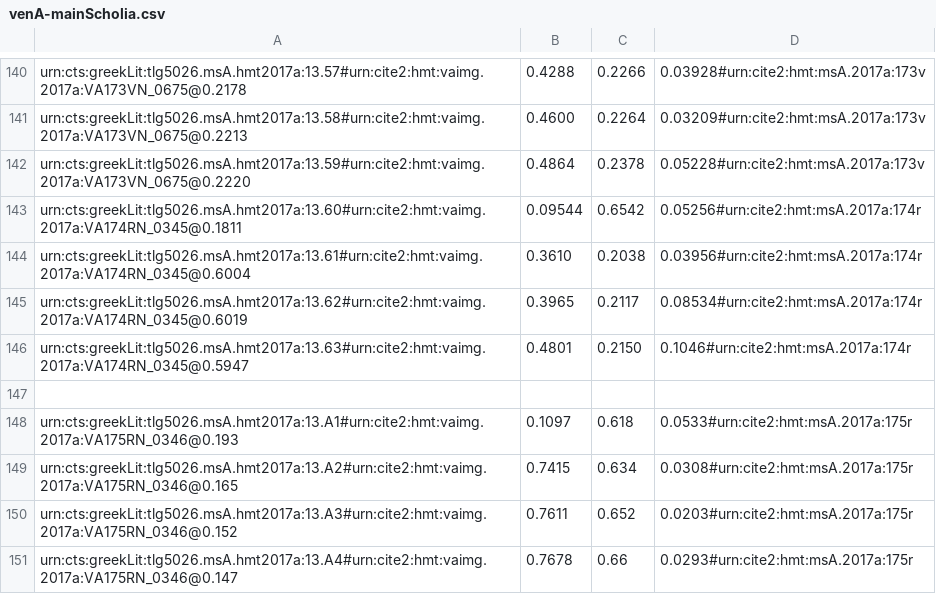
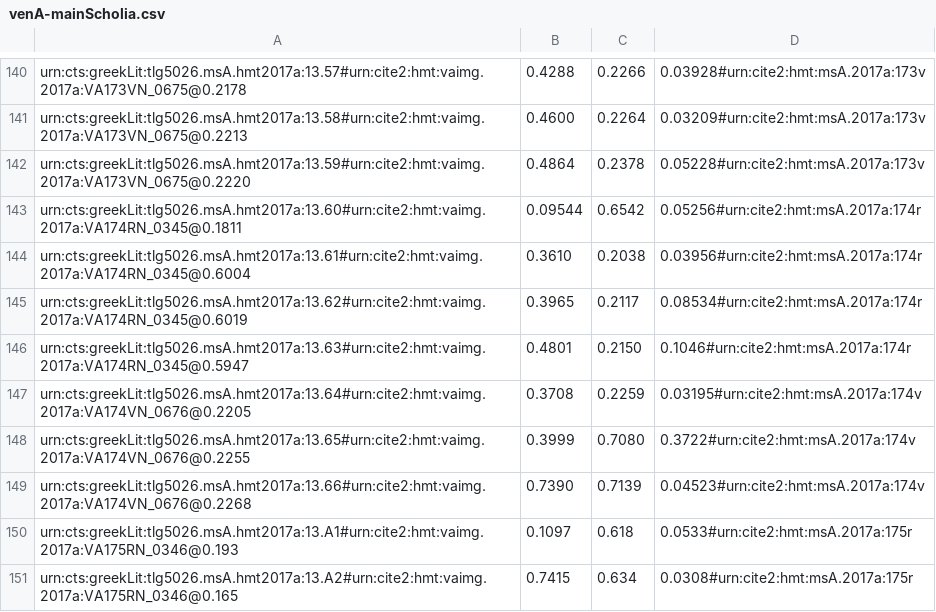
Before and after one commit to hmteditors/closed-hmt-13, a CSV file: dse-models/venA-mainScholia.csv, drawn as a sheet; only a part is shown, gaps mark what is left out; the shorter side is filled out with more unchanged rows; the diff names each change by its address in the sheet, - before the commit and + after, or states it on an @@ line.

Commit message:
Update venA-mainScholia.csv

```diff
--- a/dse-models/venA-mainScholia.csv
+++ b/dse-models/venA-mainScholia.csv
-row 147: (empty)
+row 147: urn:cts:greekLit:tlg5026.msA.hmt2017a:13.64#urn:cite2:hmt:vaimg.2017a:VA174VN_0676@0.2205 | 0.3708 | 0.2259 | 0.03195#urn:cite2:hmt:msA.2017a:174v
+row 148: urn:cts:greekLit:tlg5026.msA.hmt2017a:13.65#urn:cite2:hmt:vaimg.2017a:VA174VN_0676@0.2255 | 0.3999 | 0.7080 | 0.3722#urn:cite2:hmt:msA.2017a:174v
+row 149: urn:cts:greekLit:tlg5026.msA.hmt2017a:13.66#urn:cite2:hmt:vaimg.2017a:VA174VN_0676@0.2268 | 0.7390 | 0.7139 | 0.04523#urn:cite2:hmt:msA.2017a:174v
```
